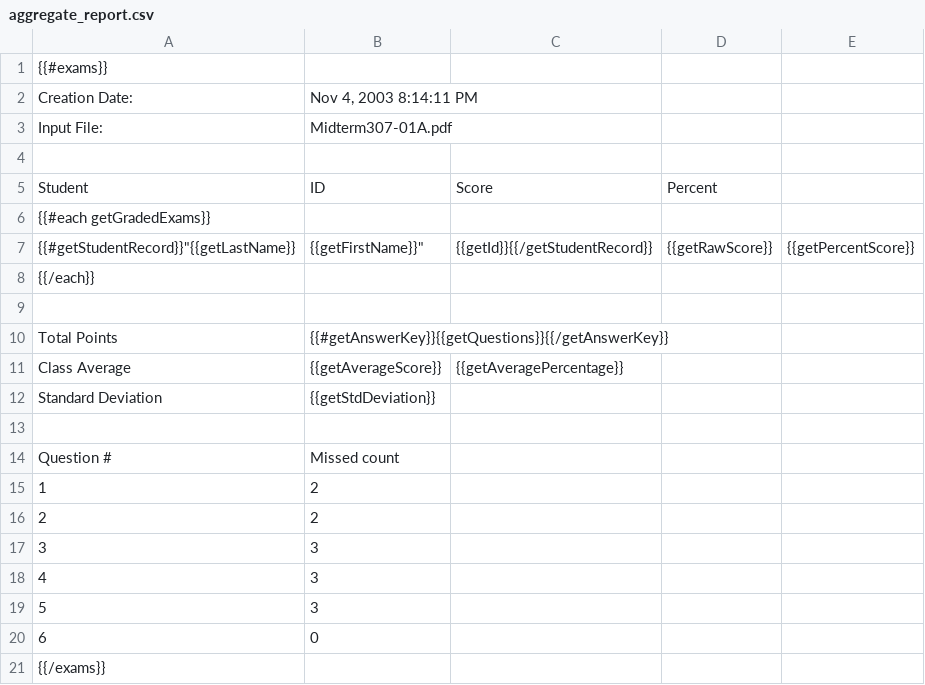
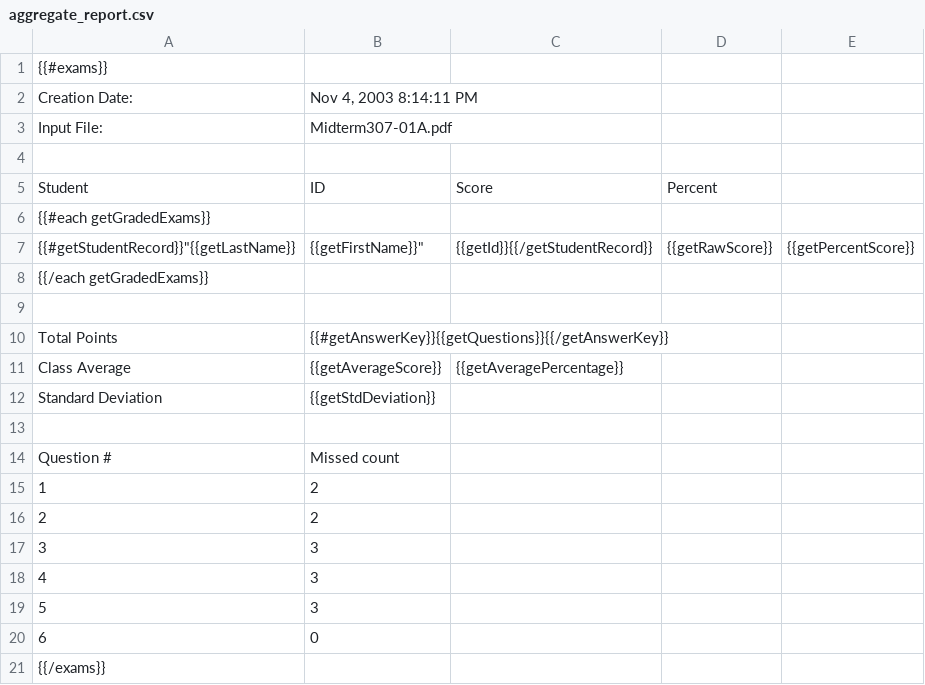
Before and after one commit to scotttherobot/Bubblit, a CSV file: ExamGrader/src/com/universalquantification/examgrader/reporter/resources/aggregate_report.csv, drawn as a sheet.

Commit message:
Get ReportWriter.java actually writing.
There was some funniness with the aggregate_report.csv template (mustache syntax issues) as well as file path resolution.

```diff
--- a/ExamGrader/src/com/universalquantification/examgrader/reporter/resources/aggregate_report.csv
+++ b/ExamGrader/src/com/universalquantification/examgrader/reporter/resources/aggregate_report.csv
@@ -7,3 +7,3 @@ Student,ID,Score,Percent
 {{#getStudentRecord}}"{{getLastName}}, {{getFirstName}}",{{getId}}{{/getStudentRecord}},{{getRawScore}},{{getPercentScore}}
-{{/each}}
+{{/each getGradedExams}}
 
```
Also changed, not shown: 1 other file.
